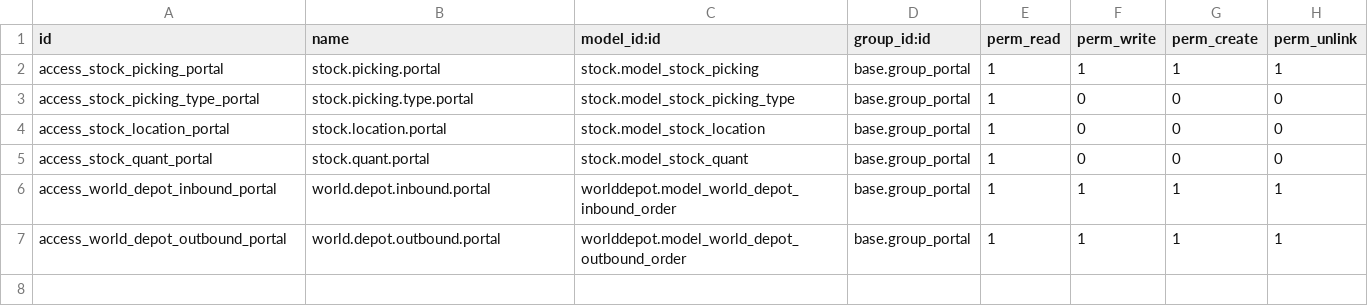
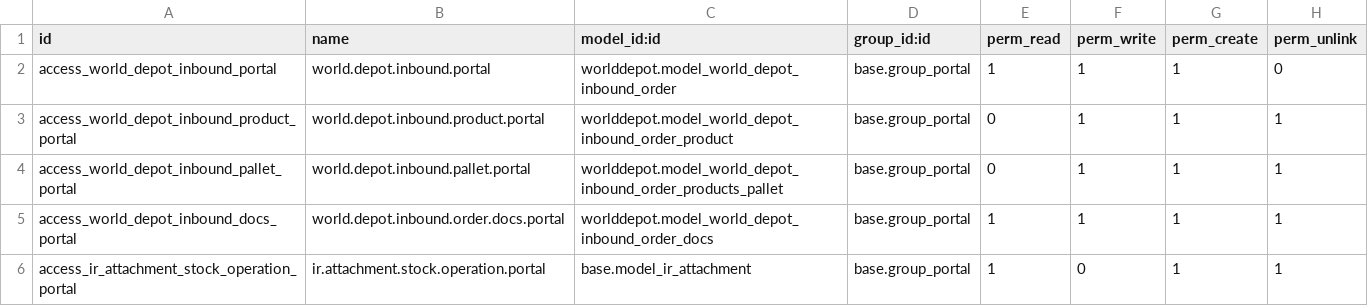
Before and after one commit to rambolee200311/odoo18e, a CSV file: mymodules/stock_operation_portal/security/ir.model.access.csv, drawn as a sheet.

```diff
--- a/mymodules/stock_operation_portal/security/ir.model.access.csv
+++ b/mymodules/stock_operation_portal/security/ir.model.access.csv
@@ -1,7 +1,6 @@
 id,name,model_id:id,group_id:id,perm_read,perm_write,perm_create,perm_unlink
-access_stock_picking_portal,stock.picking.portal,stock.model_stock_picking,base.group_portal,1,1,1,1
-access_stock_picking_type_portal,stock.picking.type.portal,stock.model_stock_picking_type,base.group_portal,1,0,0,0
-access_stock_location_portal,stock.location.portal,stock.model_stock_location,base.group_portal,1,0,0,0
-access_stock_quant_portal,stock.quant.portal,stock.model_stock_quant,base.group_portal,1,0,0,0
-access_world_depot_inbound_portal,world.depot.inbound.portal,worlddepot.model_world_depot_inbound_order,base.group_portal,1,1,1,1
-access_world_depot_outbound_portal,world.depot.outbound.portal,worlddepot.model_world_depot_outbound_order,base.group_portal,1,1,1,1
+access_world_depot_inbound_portal,world.depot.inbound.portal,worlddepot.model_world_depot_inbound_order,base.group_portal,1,1,1,0
+access_world_depot_inbound_product_portal,world.depot.inbound.product.portal,worlddepot.model_world_depot_inbound_order_product,base.group_portal,0,1,1,1
+access_world_depot_inbound_pallet_portal,world.depot.inbound.pallet.portal,worlddepot.model_world_depot_inbound_order_products_pallet,base.group_portal,0,1,1,1
+access_world_depot_inbound_docs_portal,world.depot.inbound.order.docs.portal,worlddepot.model_world_depot_inbound_order_docs,base.group_portal,1,1,1,1
+access_ir_attachment_stock_operation_portal,ir.attachment.stock.operation.portal,base.model_ir_attachment,base.group_portal,1,0,1,1
```
Also changed, not shown: mymodules/marstek_stock_portal/security/ir.model.access.csv, 11 other files.
